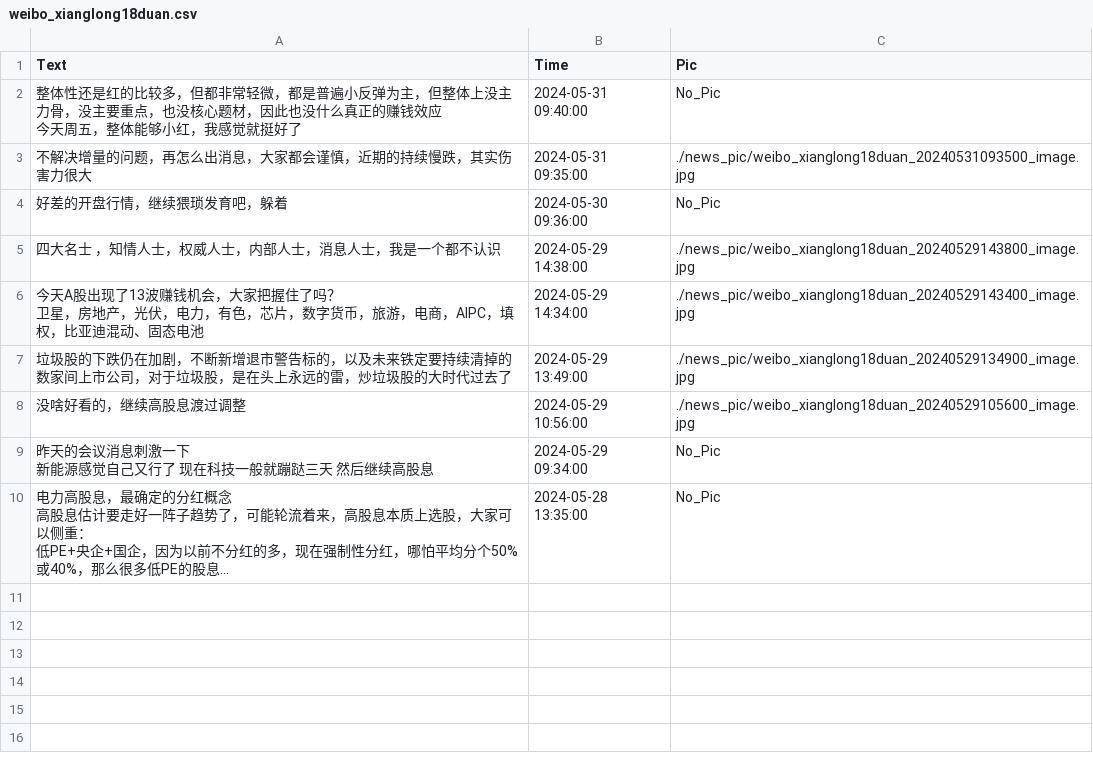
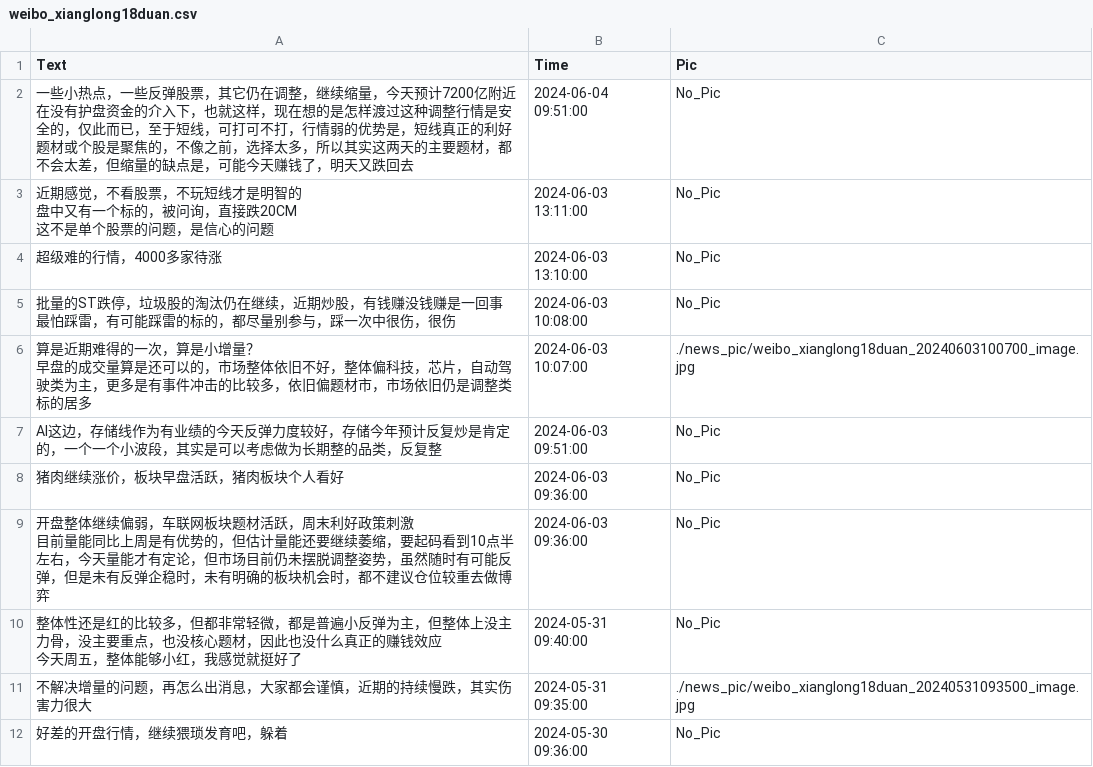
Before and after one commit to Moenea/wxauto, a CSV file: news_data/weibo_xianglong18duan.csv, drawn as a sheet; only a part is shown; the shorter side is filled out with more unchanged rows; long unchanged cells end in …; ↵ is a line break in a cell; the diff names each change by its address in the sheet, - before the commit and + after, or states it on an @@ line.

```diff
--- a/news_data/weibo_xianglong18duan.csv
+++ b/news_data/weibo_xianglong18duan.csv
+row 2: 一些小热点，一些反弹股票，其它仍在调整，继续缩量，今天预计7200亿附近 ↵ 在没有护盘资金的介入下，也就这样，现在想的是怎样渡过这种调整行情是安全的，仅此而已，至于短线，可打可不打，行情弱的优势是，短线真正的利好题材或个股是聚焦的，不像之前，选择太多，所以其实这两天的主要题材，都不会太差，但缩量的缺点是，可能今天赚钱了，明天又跌回去 | 2024-06-04 09:51:00 | No_Pic
+row 3: 近期感觉，不看股票，不玩短线才是明智的 ↵ 盘中又有一个标的，被问询，直接跌20CM ↵ 这不是单个股票的问题，是信心的问题 | 2024-06-03 13:11:00 | No_Pic
+row 4: 超级难的行情，4000多家待涨 | 2024-06-03 13:10:00 | No_Pic
+row 5: 批量的ST跌停，垃圾股的淘汰仍在继续，近期炒股，有钱赚没钱赚是一回事 ↵ 最怕踩雷，有可能踩雷的标的，都尽量别参与，踩一次中很伤，很伤 | 2024-06-03 10:08:00 | No_Pic
+row 6: 算是近期难得的一次，算是小增量？ ↵ 早盘的成交量算是还可以的，市场整体依旧不好，整体偏科技，芯片，自动驾驶类为主，更多是有事件冲击的比较多，依旧偏题材市，市场依旧仍是调整类标的居多 | 2024-06-03 10:07:00 | ./news_pic/weibo_xianglong18duan_20240603100700_image.jpg
+row 7: AI这边，存储线作为有业绩的今天反弹力度较好，存储今年预计反复炒是肯定的，一个一个小波段，其实是可以考虑做为长期整的品类，反复整 | 2024-06-03 09:51:00 | No_Pic
+row 8: 猪肉继续涨价，板块早盘活跃，猪肉板块个人看好 | 2024-06-03 09:36:00 | No_Pic
+row 9: 开盘整体继续偏弱，车联网板块题材活跃，周末利好政策刺激 ↵ 目前量能同比上周是有优势的，但估计量能还要继续萎缩，要起码看到10点半左右，今天量能才有定论，但市场目前仍未摆脱调整姿势，虽然随时有可能反弹，但是未有反弹企稳时，未有明确的板块机会时，都不建议仓位较重去做博弈 | 2024-06-03 09:36:00 | No_Pic
```
Also changed, not shown: news_data/xueqiu_Nzhouer.csv, news_data/xueqiu_fudanchengzicheng.csv, 41 other files.
